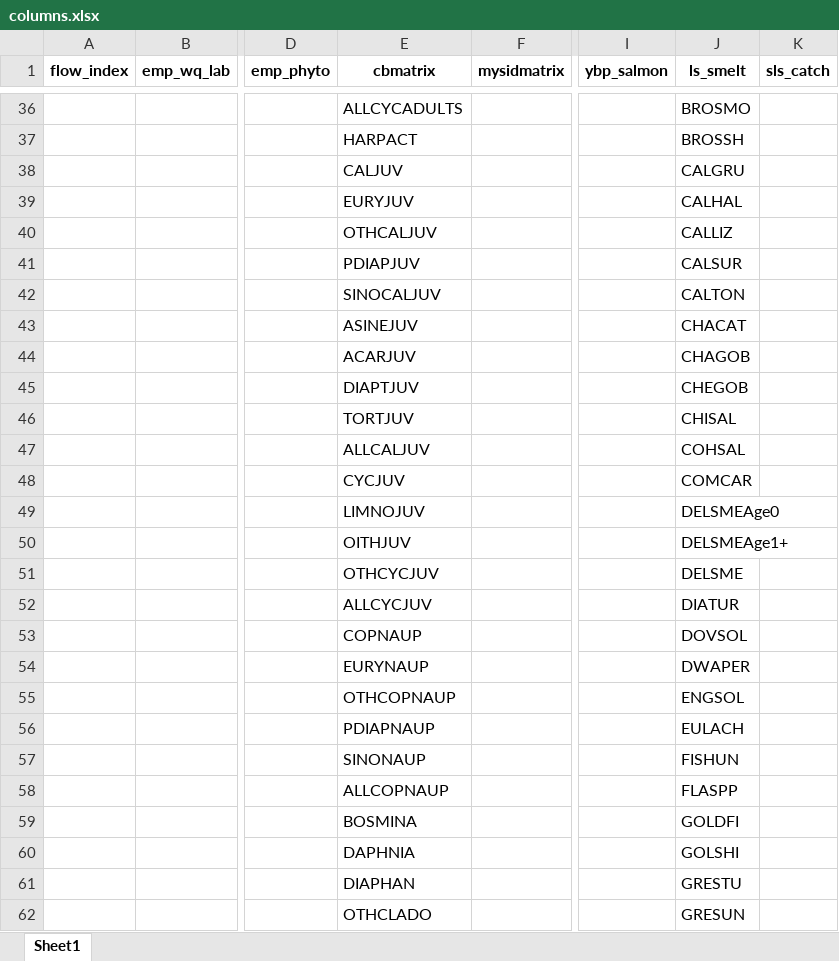
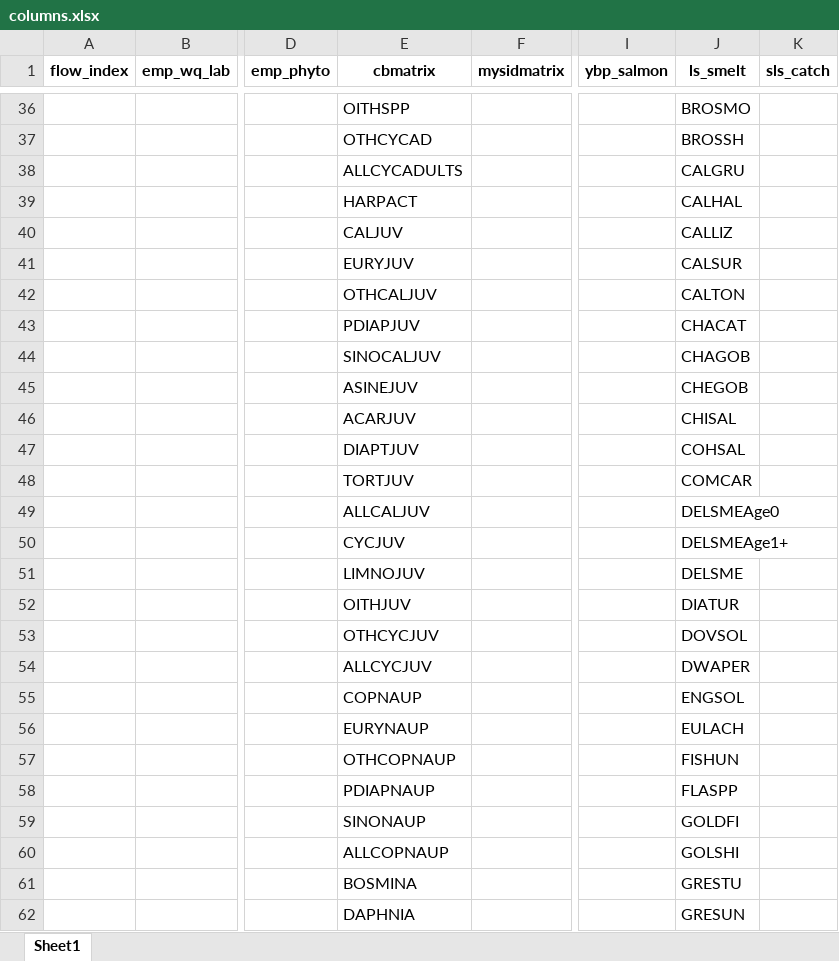
Before and after one commit to lmitchell4/strends-report-1, an Excel workbook: strends-report/examples/columns.xlsx, sheet Sheet1, drawn as a sheet; only a part is shown, gaps mark what is left out; values as stored, in another font and other column widths than the file's, no borders; removed rows and columns are numbered as before the commit, all else as after; rows hold the shown columns only; the diff covers the shown part only; the diff names each change by its address in the sheet, - before the commit and + after, or states it on an @@ line.

```diff
--- a/strends-report/examples/columns.xlsx (sheet Sheet1)
+++ b/strends-report/examples/columns.xlsx (sheet Sheet1)
-E36 (cbmatrix): ALLCYCADULTS
+E36 (cbmatrix): OITHSPP
-E37 (cbmatrix): HARPACT
+E37 (cbmatrix): OTHCYCAD
-E38 (cbmatrix): CALJUV
+E38 (cbmatrix): ALLCYCADULTS
-E39 (cbmatrix): EURYJUV
+E39 (cbmatrix): HARPACT
-E40 (cbmatrix): OTHCALJUV
+E40 (cbmatrix): CALJUV
-E41 (cbmatrix): PDIAPJUV
+E41 (cbmatrix): EURYJUV
-E42 (cbmatrix): SINOCALJUV
+E42 (cbmatrix): OTHCALJUV
-E43 (cbmatrix): ASINEJUV
+E43 (cbmatrix): PDIAPJUV
-E44 (cbmatrix): ACARJUV
+E44 (cbmatrix): SINOCALJUV
-E45 (cbmatrix): DIAPTJUV
+E45 (cbmatrix): ASINEJUV
-E46 (cbmatrix): TORTJUV
+E46 (cbmatrix): ACARJUV
-E47 (cbmatrix): ALLCALJUV
+E47 (cbmatrix): DIAPTJUV
-E48 (cbmatrix): CYCJUV
+E48 (cbmatrix): TORTJUV
+row 49:  |  |  | ALLCALJUV |  |  | DELSMEAge0
+row 50:  |  |  | CYCJUV |  |  | DELSMEAge1+
-J51 (ls_smelt): DELSMEAge0
+J51 (ls_smelt): DELSME
-J52 (ls_smelt): DELSMEAge1+
+J52 (ls_smelt): DIATUR
-J53 (ls_smelt): DELSME
+J53 (ls_smelt): DOVSOL
-J54 (ls_smelt): DIATUR
+J54 (ls_smelt): DWAPER
-row 53:  |  |  | COPNAUP |  |  | DOVSOL
-row 54:  |  |  | EURYNAUP |  |  | DWAPER
-E55 (cbmatrix): OTHCOPNAUP
+E55 (cbmatrix): COPNAUP
-E56 (cbmatrix): PDIAPNAUP
+E56 (cbmatrix): EURYNAUP
-E57 (cbmatrix): SINONAUP
+E57 (cbmatrix): OTHCOPNAUP
-E58 (cbmatrix): ALLCOPNAUP
+E58 (cbmatrix): PDIAPNAUP
-E59 (cbmatrix): BOSMINA
+E59 (cbmatrix): SINONAUP
-E60 (cbmatrix): DAPHNIA
+E60 (cbmatrix): ALLCOPNAUP
-E61 (cbmatrix): DIAPHAN
+E61 (cbmatrix): BOSMINA
-E62 (cbmatrix): OTHCLADO
+E62 (cbmatrix): DAPHNIA
```
Also changed, not shown: 2 added rows, 2 removed rows and 37 edited cells elsewhere in this sheet, 4 other files.
